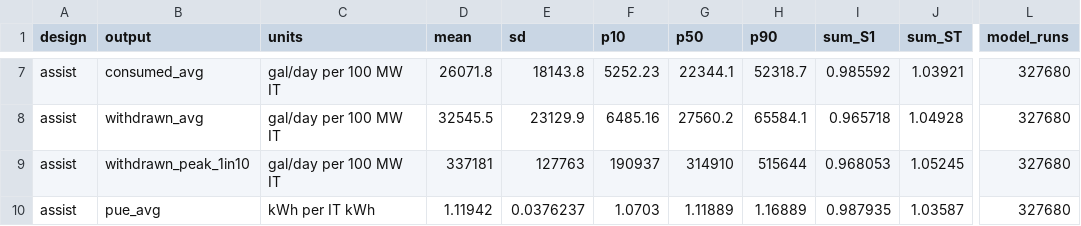
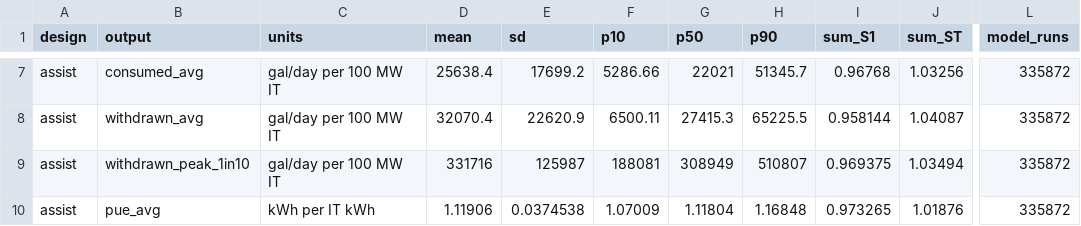
Before and after one commit to northlinehydrology/waterledger, a CSV file: docs/methods/sensitivity/output_summary.csv, drawn as a sheet; only a part is shown, gaps mark what is left out; the diff covers the shown part only; the diff names each change by its address in the sheet, - before the commit and + after, or states it on an @@ line.

```diff
--- a/docs/methods/sensitivity/output_summary.csv
+++ b/docs/methods/sensitivity/output_summary.csv
-D7 (mean): 26071.8
+D7 (mean): 25638.4
-E7 (sd): 18143.8
+E7 (sd): 17699.2
-F7 (p10): 5252.23
+F7 (p10): 5286.66
-G7 (p50): 22344.1
+G7 (p50): 22021
-H7 (p90): 52318.7
+H7 (p90): 51345.7
-I7 (sum_S1): 0.985592
+I7 (sum_S1): 0.96768
-J7 (sum_ST): 1.03921
+J7 (sum_ST): 1.03256
-L7:L10 (model_runs): 327680
+L7:L10 (model_runs): 335872
-D8 (mean): 32545.5
+D8 (mean): 32070.4
-E8 (sd): 23129.9
+E8 (sd): 22620.9
-F8 (p10): 6485.16
+F8 (p10): 6500.11
-G8 (p50): 27560.2
+G8 (p50): 27415.3
-H8 (p90): 65584.1
+H8 (p90): 65225.5
-I8 (sum_S1): 0.965718
+I8 (sum_S1): 0.958144
-J8 (sum_ST): 1.04928
+J8 (sum_ST): 1.04087
-D9 (mean): 337181
+D9 (mean): 331716
-E9 (sd): 127763
+E9 (sd): 125987
-F9 (p10): 190937
+F9 (p10): 188081
-G9 (p50): 314910
+G9 (p50): 308949
-H9 (p90): 515644
+H9 (p90): 510807
-I9 (sum_S1): 0.968053
+I9 (sum_S1): 0.969375
-J9 (sum_ST): 1.05245
+J9 (sum_ST): 1.03494
-D10 (mean): 1.11942
+D10 (mean): 1.11906
-E10 (sd): 0.0376237
+E10 (sd): 0.0374538
-F10 (p10): 1.0703
+F10 (p10): 1.07009
-G10 (p50): 1.11889
+G10 (p50): 1.11804
-H10 (p90): 1.16889
+H10 (p90): 1.16848
-I10 (sum_S1): 0.987935
+I10 (sum_S1): 0.973265
-J10 (sum_ST): 1.03587
+J10 (sum_ST): 1.01876
```
Also changed, not shown: 142 edited cells elsewhere in this file, docs/methods/sensitivity/convergence.csv, docs/methods/sensitivity/morris.csv, 3 other files.
